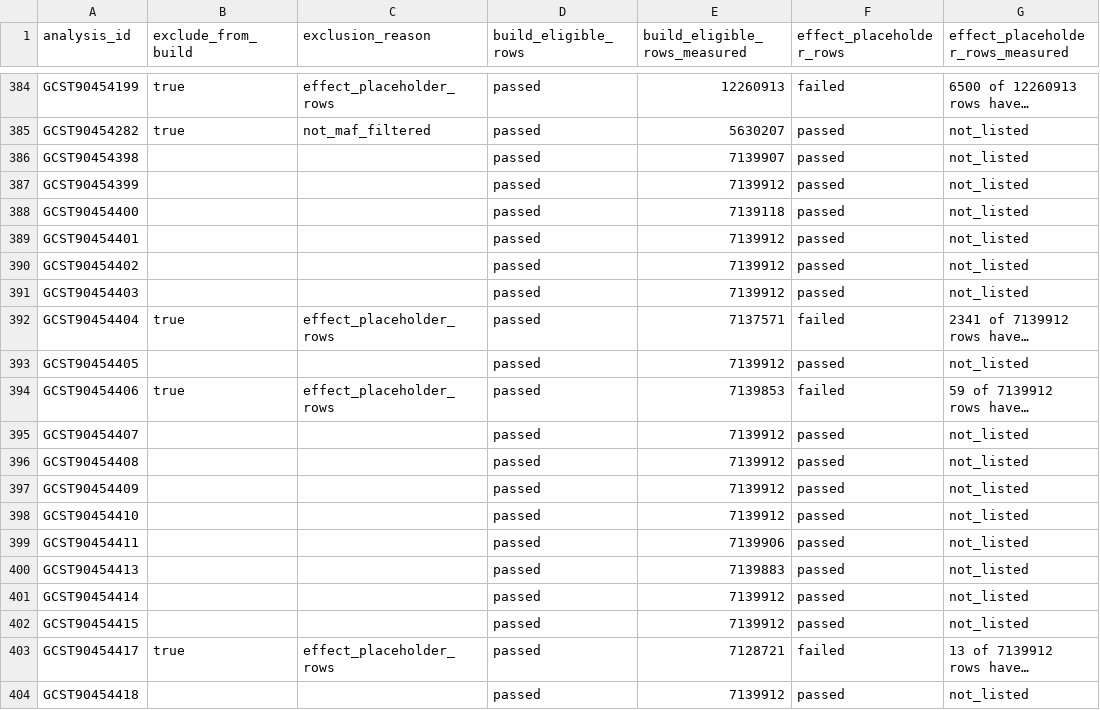
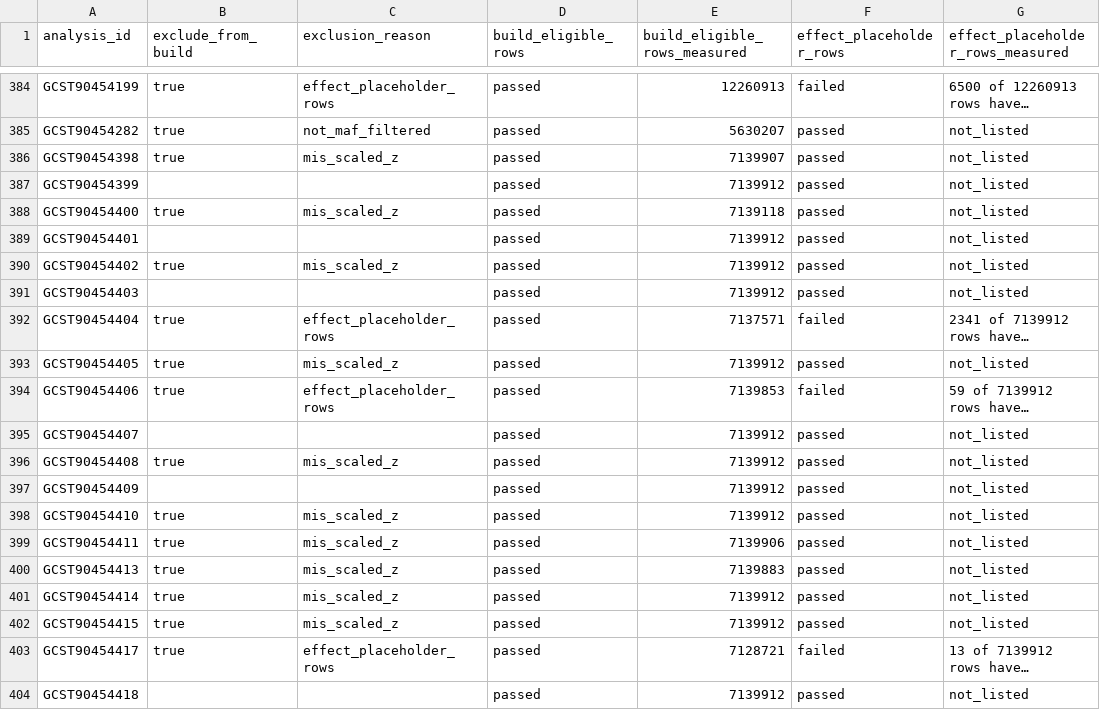
Before and after one commit to opengwas/opengwasdb-stores, a TSV file: stores/OGS-00032/sidecars/quality_checks.tsv, drawn as a sheet; only a part is shown, gaps mark what is left out; long unchanged cells end in …; the diff names each change by its address in the sheet, - before the commit and + after, or states it on an @@ line.

```diff
--- a/stores/OGS-00032/sidecars/quality_checks.tsv
+++ b/stores/OGS-00032/sidecars/quality_checks.tsv
-B386 (exclude_from_build): (empty)
+B386 (exclude_from_build): true
-C386 (exclusion_reason): (empty)
+C386 (exclusion_reason): mis_scaled_z
-B388 (exclude_from_build): (empty)
+B388 (exclude_from_build): true
-C388 (exclusion_reason): (empty)
+C388 (exclusion_reason): mis_scaled_z
-B390 (exclude_from_build): (empty)
+B390 (exclude_from_build): true
-C390 (exclusion_reason): (empty)
+C390 (exclusion_reason): mis_scaled_z
-B393 (exclude_from_build): (empty)
+B393 (exclude_from_build): true
-C393 (exclusion_reason): (empty)
+C393 (exclusion_reason): mis_scaled_z
-B396 (exclude_from_build): (empty)
+B396 (exclude_from_build): true
-C396 (exclusion_reason): (empty)
+C396 (exclusion_reason): mis_scaled_z
-B398:B402 (exclude_from_build): (empty)
+B398:B402 (exclude_from_build): true
-C398:C402 (exclusion_reason): (empty)
+C398:C402 (exclusion_reason): mis_scaled_z
```
Also changed, not shown: stores/OGS-00032/analyses.tsv, stores/OGS-00032/sidecars/exclusions.tsv, 11 other files.
